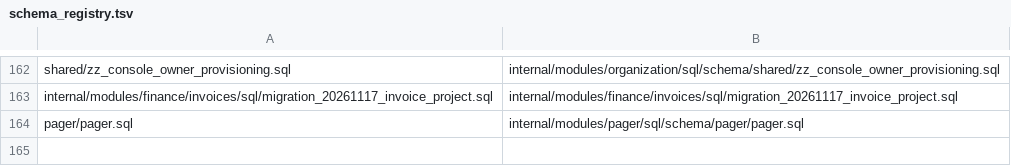
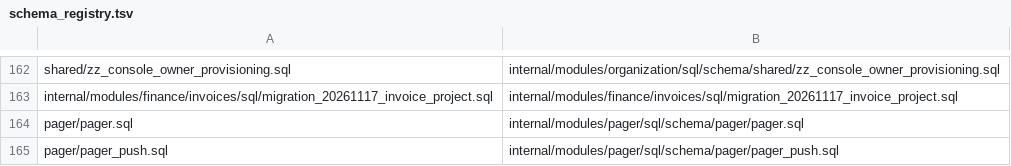
Before and after one commit to rtylrs/rtylr, a TSV file: services/onion/internal/platform/database/schema_registry.tsv, drawn as a sheet; only a part is shown, gaps mark what is left out; the diff names each change by its address in the sheet, - before the commit and + after, or states it on an @@ line.

Commit message:
Store pager push subscriptions per ticket

```diff
--- a/services/onion/internal/platform/database/schema_registry.tsv
+++ b/services/onion/internal/platform/database/schema_registry.tsv
+row 165: pager/pager_push.sql | internal/modules/pager/sql/schema/pager/pager_push.sql
```
Also changed, not shown: 5 other files.
